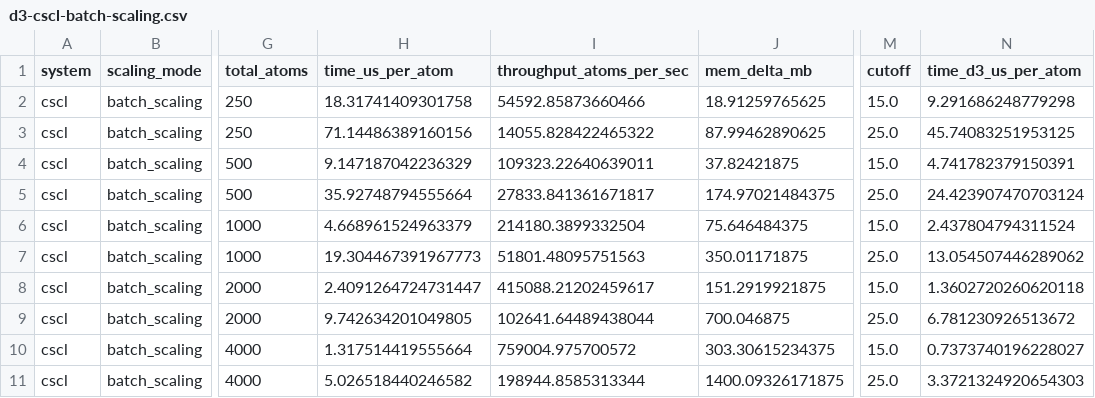
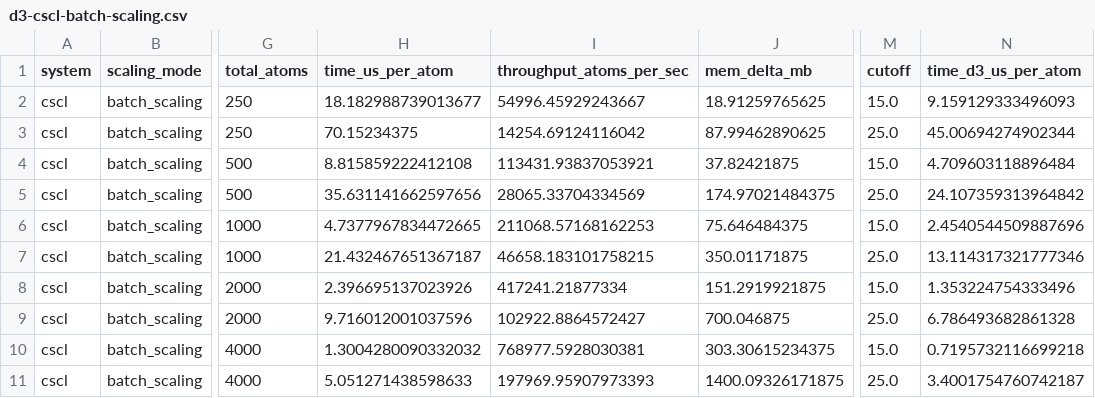
Before and after one commit to NVIDIA/nvalchemi-toolkit-ops, a CSV file: docs/benchmarks/benchmark_results/d3-cscl-batch-scaling.csv, drawn as a sheet; only a part is shown, gaps mark what is left out; the diff covers the shown part only; the diff names each change by its address in the sheet, - before the commit and + after, or states it on an @@ line.

```diff
--- a/docs/benchmarks/benchmark_results/d3-cscl-batch-scaling.csv
+++ b/docs/benchmarks/benchmark_results/d3-cscl-batch-scaling.csv
-H2 (time_us_per_atom): 18.31741409301758
+H2 (time_us_per_atom): 18.182988739013677
-I2 (throughput_atoms_per_sec): 54592.85873660466
+I2 (throughput_atoms_per_sec): 54996.45929243667
-N2 (time_d3_us_per_atom): 9.291686248779298
+N2 (time_d3_us_per_atom): 9.159129333496093
-H3 (time_us_per_atom): 71.14486389160156
+H3 (time_us_per_atom): 70.15234375
-I3 (throughput_atoms_per_sec): 14055.828422465322
+I3 (throughput_atoms_per_sec): 14254.69124116042
-N3 (time_d3_us_per_atom): 45.74083251953125
+N3 (time_d3_us_per_atom): 45.00694274902344
-H4 (time_us_per_atom): 9.147187042236329
+H4 (time_us_per_atom): 8.815859222412108
-I4 (throughput_atoms_per_sec): 109323.22640639011
+I4 (throughput_atoms_per_sec): 113431.93837053921
-N4 (time_d3_us_per_atom): 4.741782379150391
+N4 (time_d3_us_per_atom): 4.709603118896484
-H5 (time_us_per_atom): 35.92748794555664
+H5 (time_us_per_atom): 35.631141662597656
-I5 (throughput_atoms_per_sec): 27833.841361671817
+I5 (throughput_atoms_per_sec): 28065.33704334569
-N5 (time_d3_us_per_atom): 24.423907470703124
+N5 (time_d3_us_per_atom): 24.107359313964842
-H6 (time_us_per_atom): 4.668961524963379
+H6 (time_us_per_atom): 4.7377967834472665
-I6 (throughput_atoms_per_sec): 214180.3899332504
+I6 (throughput_atoms_per_sec): 211068.57168162253
-N6 (time_d3_us_per_atom): 2.437804794311524
+N6 (time_d3_us_per_atom): 2.4540544509887696
-H7 (time_us_per_atom): 19.304467391967773
+H7 (time_us_per_atom): 21.432467651367187
-I7 (throughput_atoms_per_sec): 51801.48095751563
+I7 (throughput_atoms_per_sec): 46658.183101758215
-N7 (time_d3_us_per_atom): 13.054507446289062
+N7 (time_d3_us_per_atom): 13.114317321777346
-H8 (time_us_per_atom): 2.4091264724731447
+H8 (time_us_per_atom): 2.396695137023926
-I8 (throughput_atoms_per_sec): 415088.21202459617
+I8 (throughput_atoms_per_sec): 417241.21877334
-N8 (time_d3_us_per_atom): 1.3602720260620118
+N8 (time_d3_us_per_atom): 1.353224754333496
-H9 (time_us_per_atom): 9.742634201049805
+H9 (time_us_per_atom): 9.716012001037596
-I9 (throughput_atoms_per_sec): 102641.64489438044
+I9 (throughput_atoms_per_sec): 102922.8864572427
-N9 (time_d3_us_per_atom): 6.781230926513672
+N9 (time_d3_us_per_atom): 6.786493682861328
-H10 (time_us_per_atom): 1.317514419555664
+H10 (time_us_per_atom): 1.3004280090332032
-I10 (throughput_atoms_per_sec): 759004.975700572
+I10 (throughput_atoms_per_sec): 768977.5928030381
-N10 (time_d3_us_per_atom): 0.7373740196228027
+N10 (time_d3_us_per_atom): 0.7195732116699218
-H11 (time_us_per_atom): 5.026518440246582
+H11 (time_us_per_atom): 5.051271438598633
-I11 (throughput_atoms_per_sec): 198944.8585313344
+I11 (throughput_atoms_per_sec): 197969.95907973393
-N11 (time_d3_us_per_atom): 3.3721324920654303
+N11 (time_d3_us_per_atom): 3.4001754760742187
```
Also changed, not shown: 144 edited cells elsewhere in this file, docs/benchmarks/benchmark_results/el-cscl-constant-workload-scaling.csv, docs/benchmarks/benchmark_results/nl-cscl-constant-workload-scaling.csv, 18 other files.
